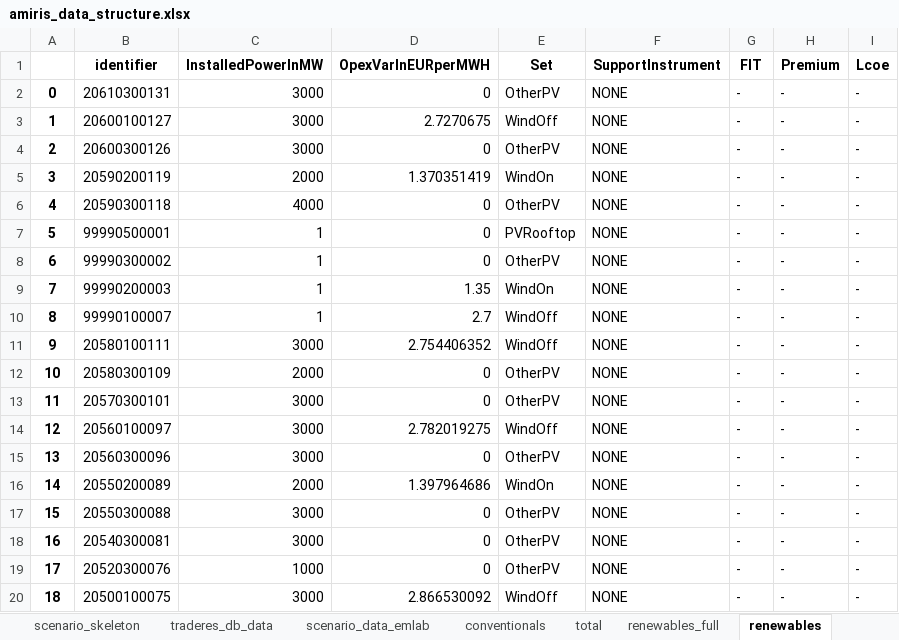
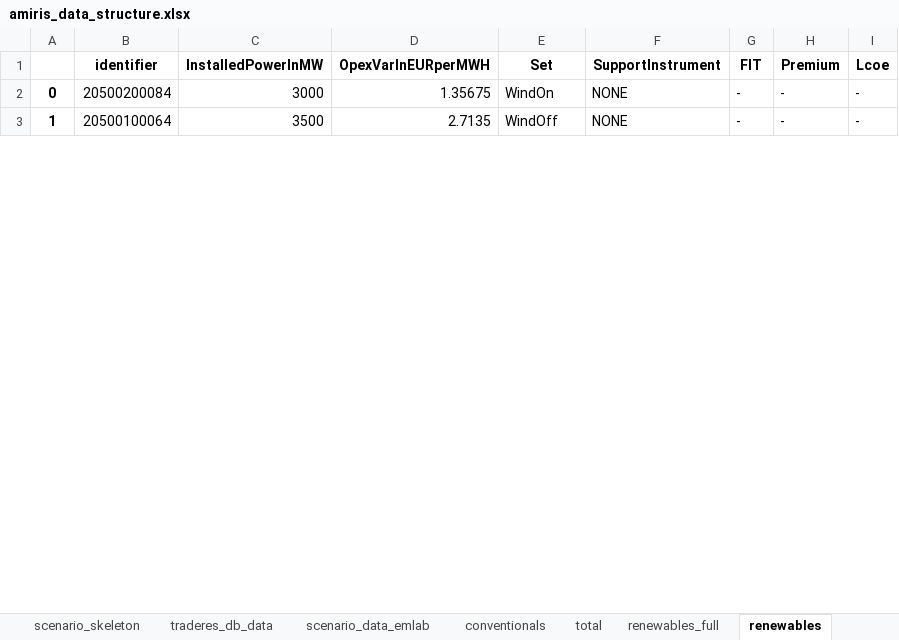
Before and after one commit to TradeRES/toolbox-amiris-emlab, an Excel workbook: amiris_workflow/amiris_data_structure.xlsx, sheet renewables, drawn as a sheet; only a part is shown; values as stored, in another font and other column widths than the file's, no borders; removed rows and columns are numbered as before the commit, all else as after; the diff covers the shown part only; the diff names each change by its address in the sheet, - before the commit and + after, or states it on an @@ line.

```diff
--- a/amiris_workflow/amiris_data_structure.xlsx (sheet renewables)
+++ b/amiris_workflow/amiris_data_structure.xlsx (sheet renewables)
-row 2: 0 | 20610300131 | 3000 | 0 | OtherPV | NONE | - | - | -
@@ column A renumbered between rows 2 and 33 @@
-B2 (identifier): 20600100127
+B2 (identifier): 20500200084
-D2 (OpexVarInEURperMWH): 2.7270675
+D2 (OpexVarInEURperMWH): 1.35675
-E2 (Set): WindOff
+E2 (Set): WindOn
-row 4: 2 | 20600300126 | 3000 | 0 | OtherPV | NONE | - | - | -
-row 5: 3 | 20590200119 | 2000 | 1.370351419 | WindOn | NONE | - | - | -
-row 6: 4 | 20590300118 | 4000 | 0 | OtherPV | NONE | - | - | -
-row 7: 5 | 99990500001 | 1 | 0 | PVRooftop | NONE | - | - | -
-row 8: 6 | 99990300002 | 1 | 0 | OtherPV | NONE | - | - | -
-row 9: 7 | 99990200003 | 1 | 1.35 | WindOn | NONE | - | - | -
-B3 (identifier): 99990100007
+B3 (identifier): 20500100064
-C3 (InstalledPowerInMW): 1
+C3 (InstalledPowerInMW): 3500
-D3 (OpexVarInEURperMWH): 2.7
+D3 (OpexVarInEURperMWH): 2.7135
-row 11: 9 | 20580100111 | 3000 | 2.754406352 | WindOff | NONE | - | - | -
-row 12: 10 | 20580300109 | 2000 | 0 | OtherPV | NONE | - | - | -
-row 13: 11 | 20570300101 | 3000 | 0 | OtherPV | NONE | - | - | -
-row 14: 12 | 20560100097 | 3000 | 2.782019275 | WindOff | NONE | - | - | -
-row 15: 13 | 20560300096 | 3000 | 0 | OtherPV | NONE | - | - | -
-row 16: 14 | 20550200089 | 2000 | 1.397964686 | WindOn | NONE | - | - | -
-row 17: 15 | 20550300088 | 3000 | 0 | OtherPV | NONE | - | - | -
-row 18: 16 | 20540300081 | 3000 | 0 | OtherPV | NONE | - | - | -
-row 19: 17 | 20520300076 | 1000 | 0 | OtherPV | NONE | - | - | -
-row 20: 18 | 20500100075 | 3000 | 2.866530092 | WindOff | NONE | - | - | -
```
Also changed, not shown: 21 added rows, 1 removed row and 36 edited cells elsewhere in this sheet, sheet conventionals, sheet storages, sheet load_shedding, sheet times, 10 other files.
